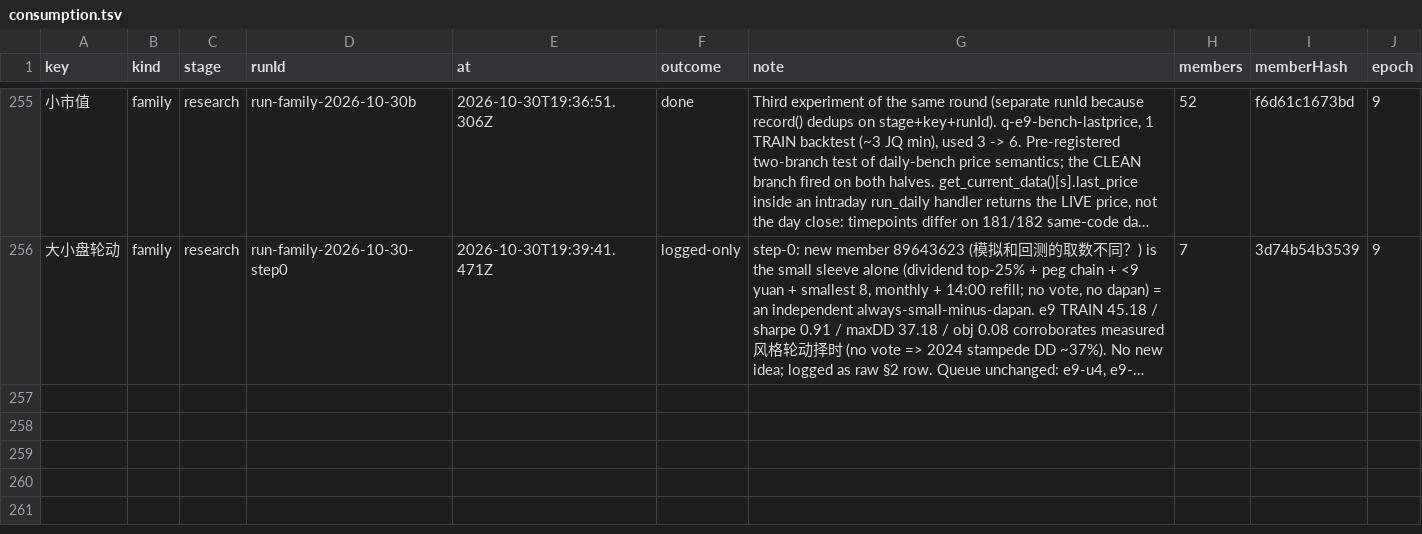
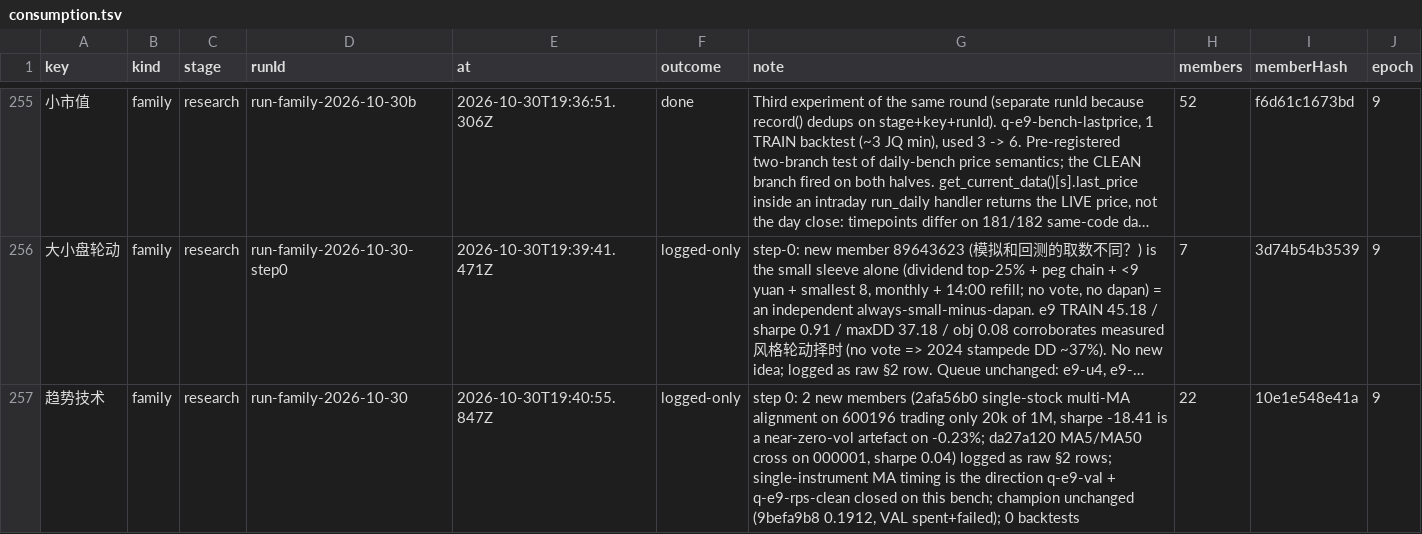
Before and after one commit to MohanShen/join-quant, a TSV file: data/consumption.tsv, drawn as a sheet; only a part is shown, gaps mark what is left out; long unchanged cells end in …; the diff names each change by its address in the sheet, - before the commit and + after, or states it on an @@ line.

```diff
--- a/data/consumption.tsv
+++ b/data/consumption.tsv
+row 257: 趋势技术 | family | research | run-family-2026-10-30 | 2026-10-30T19:40:55.847Z | logged-only | step 0: 2 new members (2afa56b0 single-stock multi-MA alignment on 600196 trading only 20k of 1M, sharpe -18.41 is a near-zero-vol artefact on -0.23%; da27a120 MA5/MA50 cross on 000001, sharpe 0.04) logged as raw §2 rows; single-instrument MA timing is the direction q-e9-val + q-e9-rps-clean closed on this bench; champion unchanged (9befa9b8 0.1912, VAL spent+failed); 0 backtests | 22 | 10e1e548e41a | 9
```
Also changed, not shown: 1 other file.
